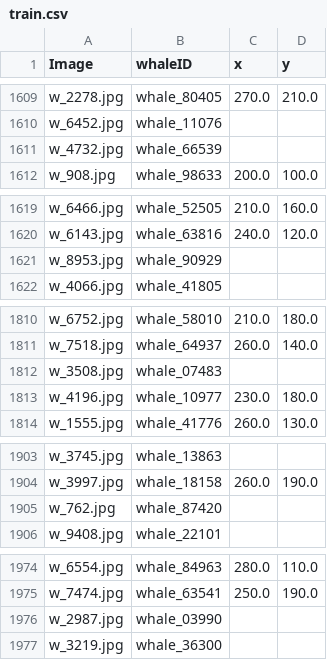
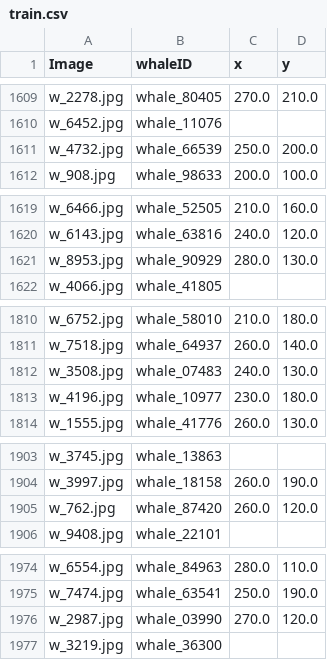
Before and after one commit to wongjingping/whale, a CSV file: imgs/data/train.csv, drawn as a sheet; only a part is shown, gaps mark what is left out; the diff covers the shown part only.

```diff
--- a/imgs/data/train.csv
+++ b/imgs/data/train.csv
@@ -1610,3 +1610,3 @@ w_2278.jpg,whale_80405,270.0,210.0
 w_6452.jpg,whale_11076,,
-w_4732.jpg,whale_66539,,
+w_4732.jpg,whale_66539,250.0,200.0
 w_908.jpg,whale_98633,200.0,100.0
@@ -1620,3 +1620,3 @@ w_6466.jpg,whale_52505,210.0,160.0
 w_6143.jpg,whale_63816,240.0,120.0
-w_8953.jpg,whale_90929,,
+w_8953.jpg,whale_90929,280.0,130.0
 w_4066.jpg,whale_41805,,
@@ -1811,3 +1811,3 @@ w_6752.jpg,whale_58010,210.0,180.0
 w_7518.jpg,whale_64937,260.0,140.0
-w_3508.jpg,whale_07483,,
+w_3508.jpg,whale_07483,240.0,130.0
 w_4196.jpg,whale_10977,230.0,180.0
@@ -1904,3 +1904,3 @@ w_3745.jpg,whale_13863,,
 w_3997.jpg,whale_18158,260.0,190.0
-w_762.jpg,whale_87420,,
+w_762.jpg,whale_87420,260.0,120.0
 w_9408.jpg,whale_22101,,
@@ -1975,3 +1975,3 @@ w_6554.jpg,whale_84963,280.0,110.0
 w_7474.jpg,whale_63541,250.0,190.0
-w_2987.jpg,whale_03990,,
+w_2987.jpg,whale_03990,270.0,120.0
 w_3219.jpg,whale_36300,,
```
Also changed, not shown: 48 edited cells elsewhere in this file, imgs/data/whales.csv, 2 other files.
